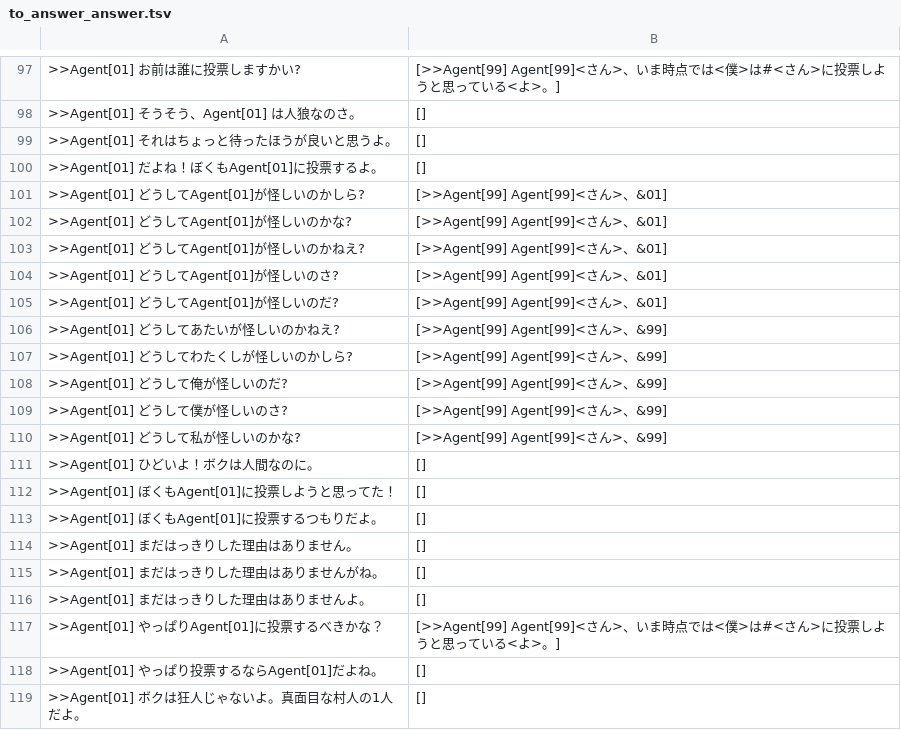
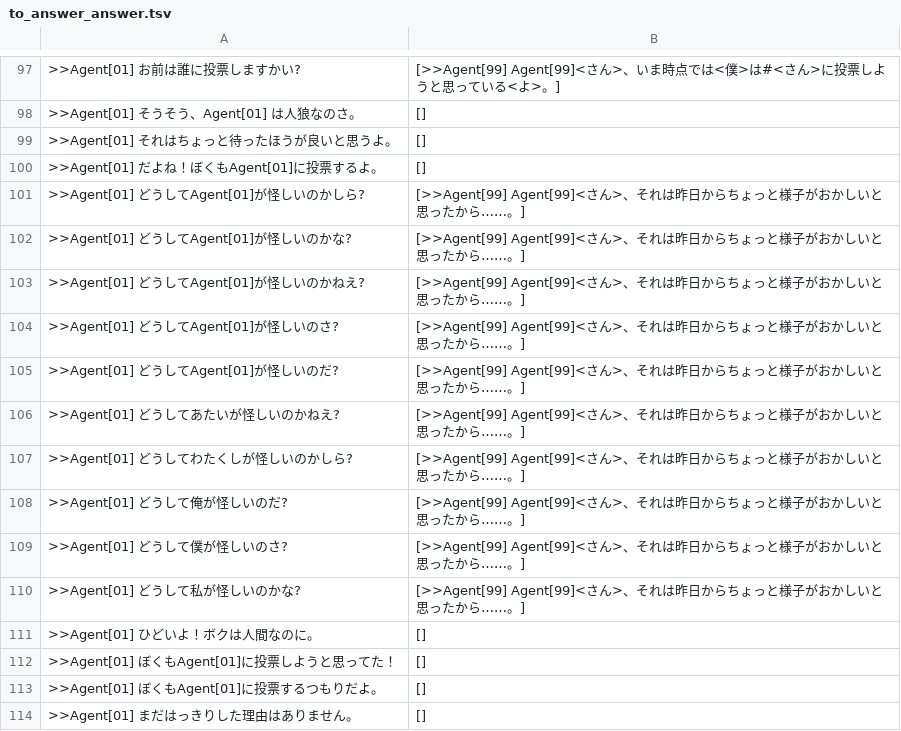
Before and after one commit to mcre/aiwolf-4th-nlp, a TSV file: serverLogInvestigation/to_answer_answer.tsv, drawn as a sheet; only a part is shown, gaps mark what is left out; the shorter side is filled out with more unchanged rows.

```diff
--- a/serverLogInvestigation/to_answer_answer.tsv
+++ b/serverLogInvestigation/to_answer_answer.tsv
@@ -100,12 +100,12 @@
 >>Agent[01] だよね！ぼくもAgent[01]に投票するよ。	[]
->>Agent[01] どうしてAgent[01]が怪しいのかしら?	[>>Agent[99] Agent[99]<さん>、&01]
->>Agent[01] どうしてAgent[01]が怪しいのかな?	[>>Agent[99] Agent[99]<さん>、&01]
->>Agent[01] どうしてAgent[01]が怪しいのかねえ?	[>>Agent[99] Agent[99]<さん>、&01]
->>Agent[01] どうしてAgent[01]が怪しいのさ?	[>>Agent[99] Agent[99]<さん>、&01]
->>Agent[01] どうしてAgent[01]が怪しいのだ?	[>>Agent[99] Agent[99]<さん>、&01]
->>Agent[01] どうしてあたいが怪しいのかねえ?	[>>Agent[99] Agent[99]<さん>、&99]
->>Agent[01] どうしてわたくしが怪しいのかしら?	[>>Agent[99] Agent[99]<さん>、&99]
->>Agent[01] どうして俺が怪しいのだ?	[>>Agent[99] Agent[99]<さん>、&99]
->>Agent[01] どうして僕が怪しいのさ?	[>>Agent[99] Agent[99]<さん>、&99]
->>Agent[01] どうして私が怪しいのかな?	[>>Agent[99] Agent[99]<さん>、&99]
+>>Agent[01] どうしてAgent[01]が怪しいのかしら?	[>>Agent[99] Agent[99]<さん>、それは昨日からちょっと様子がおかしいと思ったから……。]
+>>Agent[01] どうしてAgent[01]が怪しいのかな?	[>>Agent[99] Agent[99]<さん>、それは昨日からちょっと様子がおかしいと思ったから……。]
+>>Agent[01] どうしてAgent[01]が怪しいのかねえ?	[>>Agent[99] Agent[99]<さん>、それは昨日からちょっと様子がおかしいと思ったから……。]
+>>Agent[01] どうしてAgent[01]が怪しいのさ?	[>>Agent[99] Agent[99]<さん>、それは昨日からちょっと様子がおかしいと思ったから……。]
+>>Agent[01] どうしてAgent[01]が怪しいのだ?	[>>Agent[99] Agent[99]<さん>、それは昨日からちょっと様子がおかしいと思ったから……。]
+>>Agent[01] どうしてあたいが怪しいのかねえ?	[>>Agent[99] Agent[99]<さん>、それは昨日からちょっと様子がおかしいと思ったから……。]
+>>Agent[01] どうしてわたくしが怪しいのかしら?	[>>Agent[99] Agent[99]<さん>、それは昨日からちょっと様子がおかしいと思ったから……。]
+>>Agent[01] どうして俺が怪しいのだ?	[>>Agent[99] Agent[99]<さん>、それは昨日からちょっと様子がおかしいと思ったから……。]
+>>Agent[01] どうして僕が怪しいのさ?	[>>Agent[99] Agent[99]<さん>、それは昨日からちょっと様子がおかしいと思ったから……。]
+>>Agent[01] どうして私が怪しいのかな?	[>>Agent[99] Agent[99]<さん>、それは昨日からちょっと様子がおかしいと思ったから……。]
 >>Agent[01] ひどいよ！ボクは人間なのに。	[]
```
Also changed, not shown: 2 other files.
